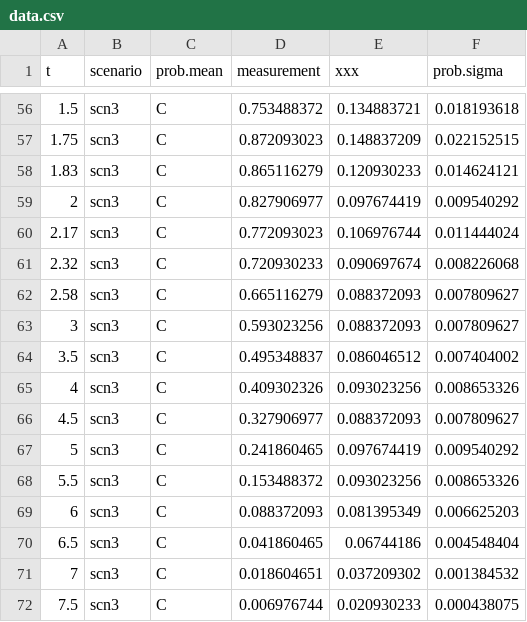
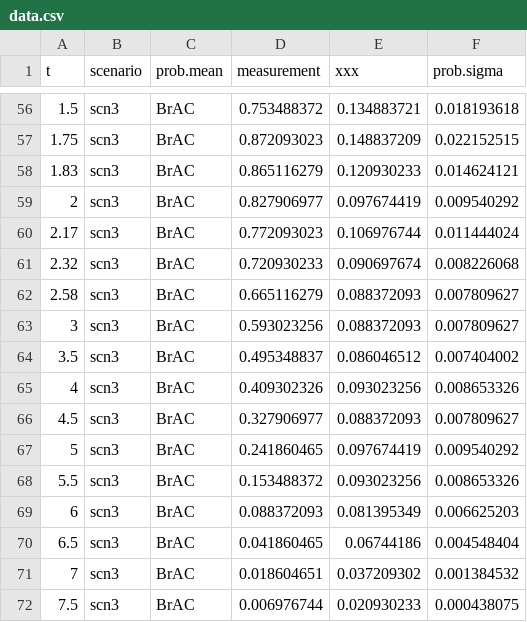
Before and after one commit to ivborissov/alco, a CSV file: julia/data.csv, drawn as a sheet; only a part is shown, gaps mark what is left out; the diff covers the shown part only.

```diff
--- a/julia/data.csv
+++ b/julia/data.csv
@@ -56,17 +56,17 @@ t,scenario,prob.mean,measurement,xxx,prob.sigma
-1.5,scn3,C,0.753488372,0.134883721,0.018193618
-1.75,scn3,C,0.872093023,0.148837209,0.022152515
-1.83,scn3,C,0.865116279,0.120930233,0.014624121
-2,scn3,C,0.827906977,0.097674419,0.009540292
-2.17,scn3,C,0.772093023,0.106976744,0.011444024
-2.32,scn3,C,0.720930233,0.090697674,0.008226068
-2.58,scn3,C,0.665116279,0.088372093,0.007809627
-3,scn3,C,0.593023256,0.088372093,0.007809627
-3.5,scn3,C,0.495348837,0.086046512,0.007404002
-4,scn3,C,0.409302326,0.093023256,0.008653326
-4.5,scn3,C,0.327906977,0.088372093,0.007809627
-5,scn3,C,0.241860465,0.097674419,0.009540292
-5.5,scn3,C,0.153488372,0.093023256,0.008653326
-6,scn3,C,0.088372093,0.081395349,0.006625203
-6.5,scn3,C,0.041860465,0.06744186,0.004548404
-7,scn3,C,0.018604651,0.037209302,0.001384532
-7.5,scn3,C,0.006976744,0.020930233,0.000438075
+1.5,scn3,BrAC,0.753488372,0.134883721,0.018193618
+1.75,scn3,BrAC,0.872093023,0.148837209,0.022152515
+1.83,scn3,BrAC,0.865116279,0.120930233,0.014624121
+2,scn3,BrAC,0.827906977,0.097674419,0.009540292
+2.17,scn3,BrAC,0.772093023,0.106976744,0.011444024
+2.32,scn3,BrAC,0.720930233,0.090697674,0.008226068
+2.58,scn3,BrAC,0.665116279,0.088372093,0.007809627
+3,scn3,BrAC,0.593023256,0.088372093,0.007809627
+3.5,scn3,BrAC,0.495348837,0.086046512,0.007404002
+4,scn3,BrAC,0.409302326,0.093023256,0.008653326
+4.5,scn3,BrAC,0.327906977,0.088372093,0.007809627
+5,scn3,BrAC,0.241860465,0.097674419,0.009540292
+5.5,scn3,BrAC,0.153488372,0.093023256,0.008653326
+6,scn3,BrAC,0.088372093,0.081395349,0.006625203
+6.5,scn3,BrAC,0.041860465,0.06744186,0.004548404
+7,scn3,BrAC,0.018604651,0.037209302,0.001384532
+7.5,scn3,BrAC,0.006976744,0.020930233,0.000438075
```
Also changed, not shown: 52 edited cells elsewhere in this file, 3 other files.
